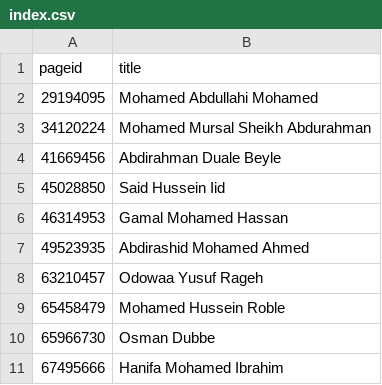
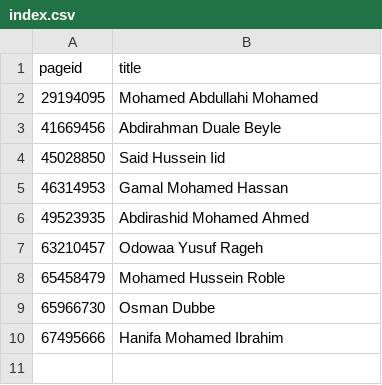
Before and after one commit to every-politician-scrapers/somalia-cabinet, a CSV file: enwiki/index.csv, drawn as a sheet; the diff names each change by its address in the sheet, - before the commit and + after, or states it on an @@ line.

```diff
--- a/enwiki/index.csv
+++ b/enwiki/index.csv
-row 3: 34120224 | Mohamed Mursal Sheikh Abdurahman
```
Also changed, not shown: 1 other file.
